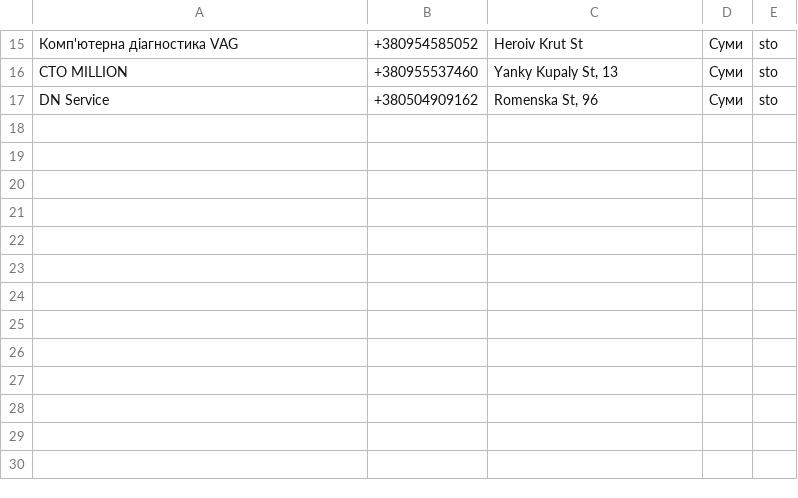
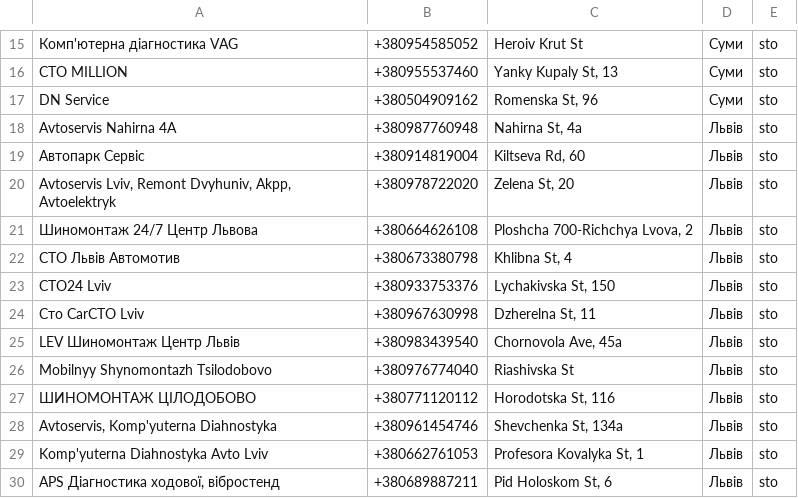
Before and after one commit to zhenyadrahun-create/sto-outreach, a CSV file: leads.csv, drawn as a sheet; only a part is shown, gaps mark what is left out; the diff names each change by its address in the sheet, - before the commit and + after, or states it on an @@ line.

Commit message:
Add files via upload

```diff
--- a/leads.csv
+++ b/leads.csv
+row 18: Avtoservis Nahirna 4A | +380987760948 | Nahirna St, 4a | Львів | sto
+row 19: Автопарк Сервіс | +380914819004 | Kiltseva Rd, 60 | Львів | sto
+row 20: Avtoservis Lviv, Remont Dvyhuniv, Akpp, Avtoelektryk | +380978722020 | Zelena St, 20 | Львів | sto
+row 21: Шиномонтаж 24/7 Центр Львова | +380664626108 | Ploshcha 700-Richchya Lvova, 2 | Львів | sto
+row 22: СТО Львів Автомотив | +380673380798 | Khlibna St, 4 | Львів | sto
+row 23: СТО24 Lviv | +380933753376 | Lychakivska St, 150 | Львів | sto
+row 24: Сто CarСТО Lviv | +380967630998 | Dzherelna St, 11 | Львів | sto
+row 25: LEV Шиномонтаж Центр Львів | +380983439540 | Chornovola Ave, 45a | Львів | sto
+row 26: Mobilnyy Shynomontazh Tsilodobovo | +380976774040 | Riashivska St | Львів | sto
+row 27: ШИНОМОНТАЖ ЦІЛОДОБОВО | +380771120112 | Horodotska St, 116 | Львів | sto
+row 28: Avtoservis, Komp'yuterna Diahnostyka | +380961454746 | Shevchenka St, 134a | Львів | sto
+row 29: Komp'yuterna Diahnostyka Avto Lviv | +380662761053 | Profesora Kovalyka St, 1 | Львів | sto
+row 30: APS Діагностика ходової, вібростенд | +380689887211 | Pid Holoskom St, 6 | Львів | sto
```
